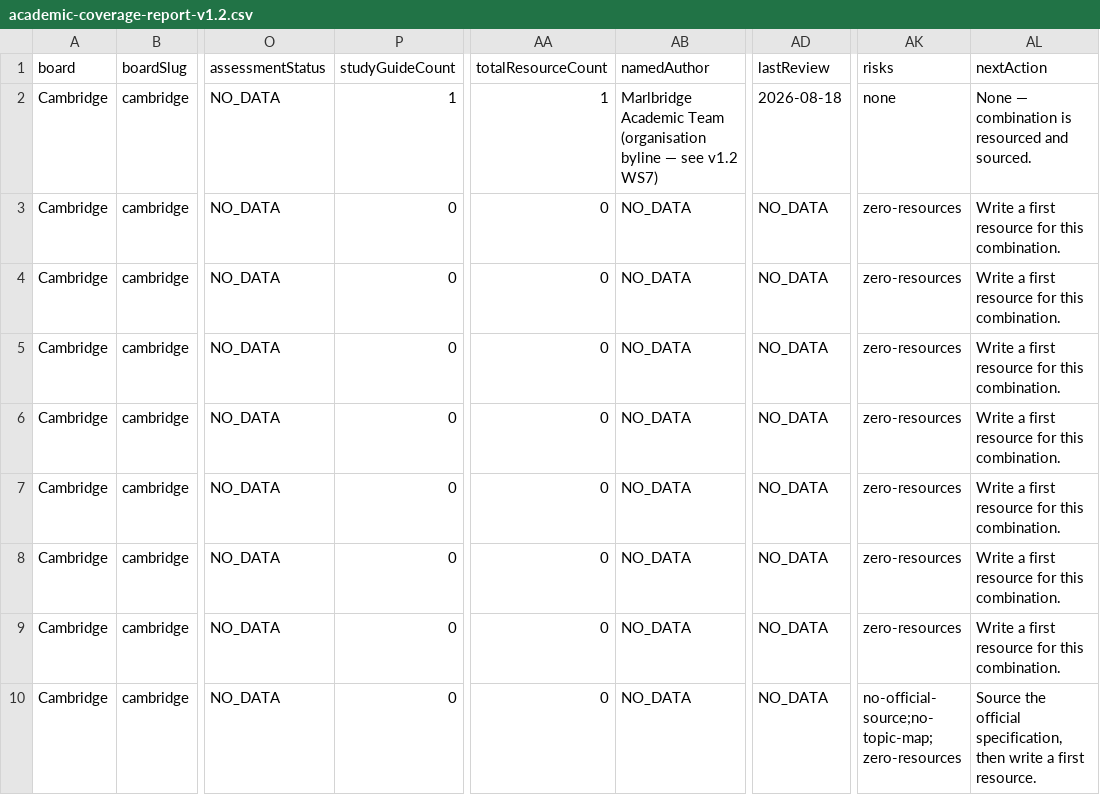
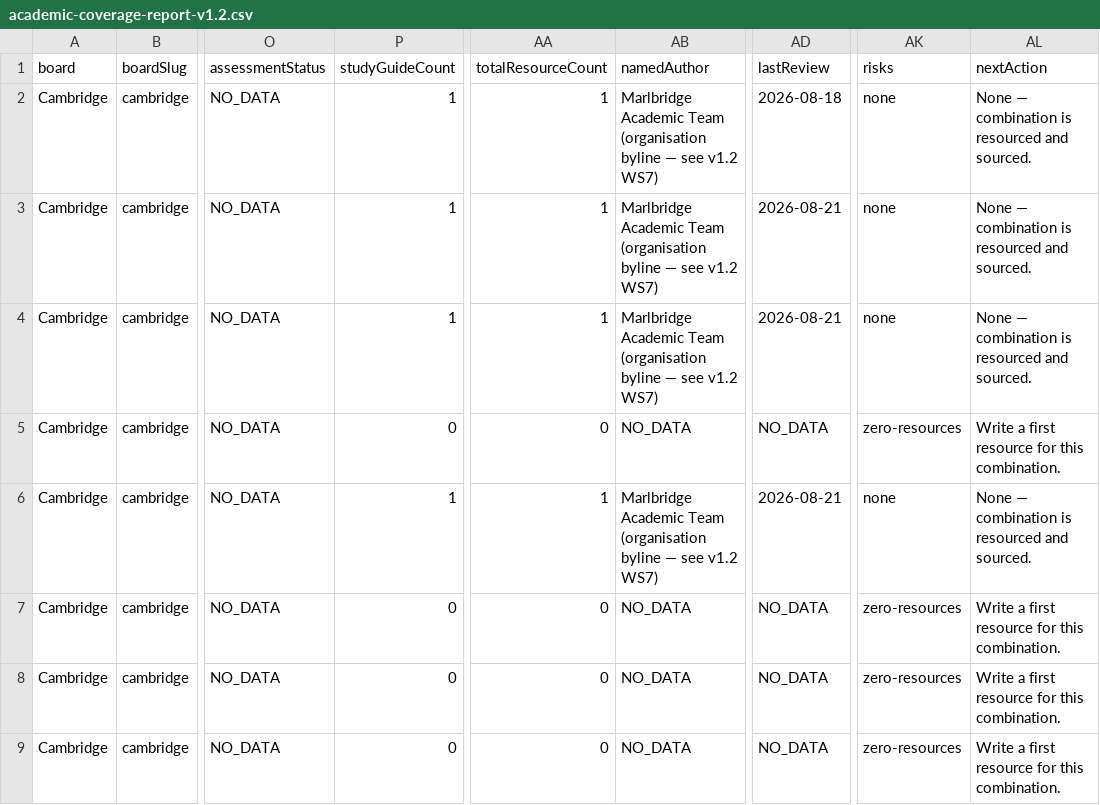
Before and after one commit to Nouman1608/MB, a CSV file: docs/reports/academic-coverage-report-v1.2.csv, drawn as a sheet; only a part is shown, gaps mark what is left out; the shorter side is filled out with more unchanged rows; the diff covers the shown part only; the diff names each change by its address in the sheet, - before the commit and + after, or states it on an @@ line.

Commit message:
Batch 4: 8 study guides for Cambridge O Level & A Level combinations
- Cambridge O Level Pakistan Studies 2059 — Paper 1 History and Culture
  (2026 series; fixed a taxonomy bug in the same combination's existing
  'future' 2028-2030 entry, which shared the same board+subject+
  qualification lookup key and would have silently collided with a
  second entry — replaced it in place with the current 2026 series
  instead of adding a duplicate key)
- Cambridge O Level Sociology 2251 — Paper 1 Research Methods, Identity
  and Inequality
- Cambridge O Level World History 2147 — Core Content Option A,
  1848-1914
- Cambridge A Level Mathematics 9709 — Pure Mathematics 1
- Cambridge A Level Biology 9700 — Topic 1 Cell structure (AS)
- Cambridge A Level English Literature 9695 — Paper 1 Drama and Poetry
  (AS; paper structure only, set texts excluded as they rotate by year)
- Cambridge A Level Business 9609 — Topic 1 Business and its
  environment (AS)
- Cambridge A Level Economics 9708 — Topic 1 Basic economic ideas and
  resource allocation (AS)

docs/reports/academic-coverage-report-v1.2.csv/json regenerated:
zero-resource combinations 103 -> 95.

Full validation gate passes clean.

```diff
--- a/docs/reports/academic-coverage-report-v1.2.csv
+++ b/docs/reports/academic-coverage-report-v1.2.csv
-P3:P4 (studyGuideCount): 0
+P3:P4 (studyGuideCount): 1
-AA3:AA4 (totalResourceCount): 0
+AA3:AA4 (totalResourceCount): 1
-AB3:AB4 (namedAuthor): NO_DATA
+AB3:AB4 (namedAuthor): Marlbridge Academic Team (organisation byline — see v1.2 WS7)
-AD3:AD4 (lastReview): NO_DATA
+AD3:AD4 (lastReview): 2026-08-21
-AK3:AK4 (risks): zero-resources
+AK3:AK4 (risks): none
-AL3:AL4 (nextAction): Write a first resource for this combination.
+AL3:AL4 (nextAction): None — combination is resourced and sourced.
-P6 (studyGuideCount): 0
+P6 (studyGuideCount): 1
-AA6 (totalResourceCount): 0
+AA6 (totalResourceCount): 1
-AB6 (namedAuthor): NO_DATA
+AB6 (namedAuthor): Marlbridge Academic Team (organisation byline — see v1.2 WS7)
-AD6 (lastReview): NO_DATA
+AD6 (lastReview): 2026-08-21
-AK6 (risks): zero-resources
+AK6 (risks): none
-AL6 (nextAction): Write a first resource for this combination.
+AL6 (nextAction): None — combination is resourced and sourced.
```
Also changed, not shown: 33 edited cells elsewhere in this file, 11 other files.
